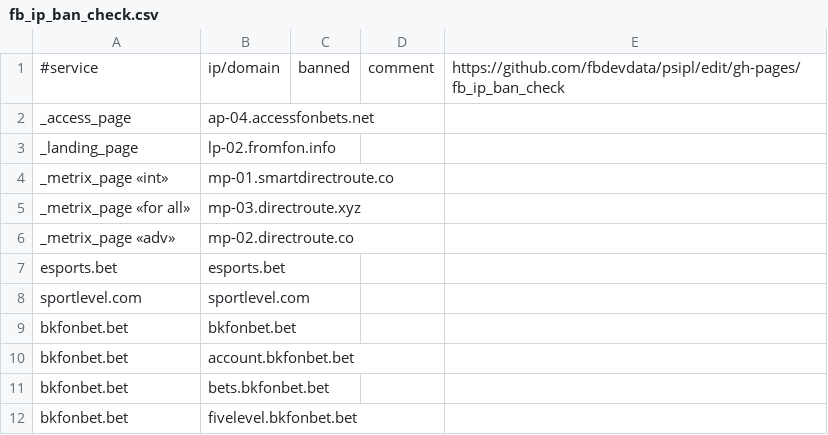
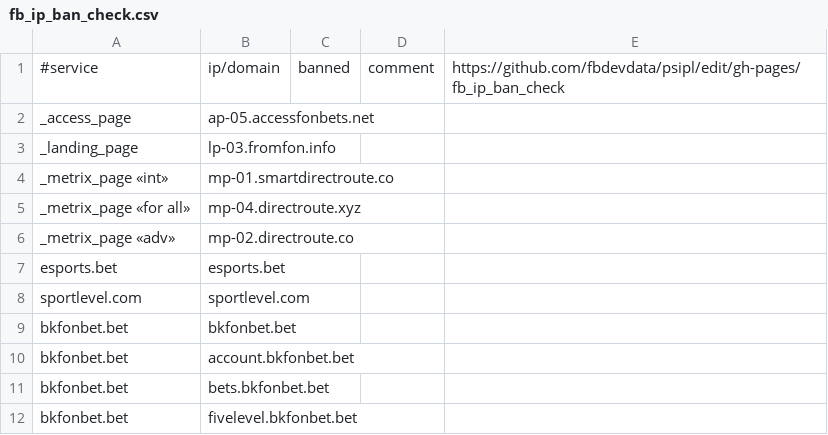
Before and after one commit to fbdevdata/psipl, a CSV file: fb_ip_ban_check.csv, drawn as a sheet; only a part is shown.

Commit message:
Update fb_ip_ban_check.csv

```diff
--- a/fb_ip_ban_check.csv
+++ b/fb_ip_ban_check.csv
@@ -1,6 +1,6 @@
 #service;ip/domain;banned;comment;https://github.com/fbdevdata/psipl/edit/gh-pages/fb_ip_ban_check
-_access_page;ap-04.accessfonbets.net;;;
-_landing_page;lp-02.fromfon.info;;;
+_access_page;ap-05.accessfonbets.net;;;
+_landing_page;lp-03.fromfon.info;;;
 _metrix_page «int»;mp-01.smartdirectroute.co;;;
-_metrix_page «for all»;mp-03.directroute.xyz;;;
+_metrix_page «for all»;mp-04.directroute.xyz;;;
 _metrix_page «adv»;mp-02.directroute.co;;;
```
